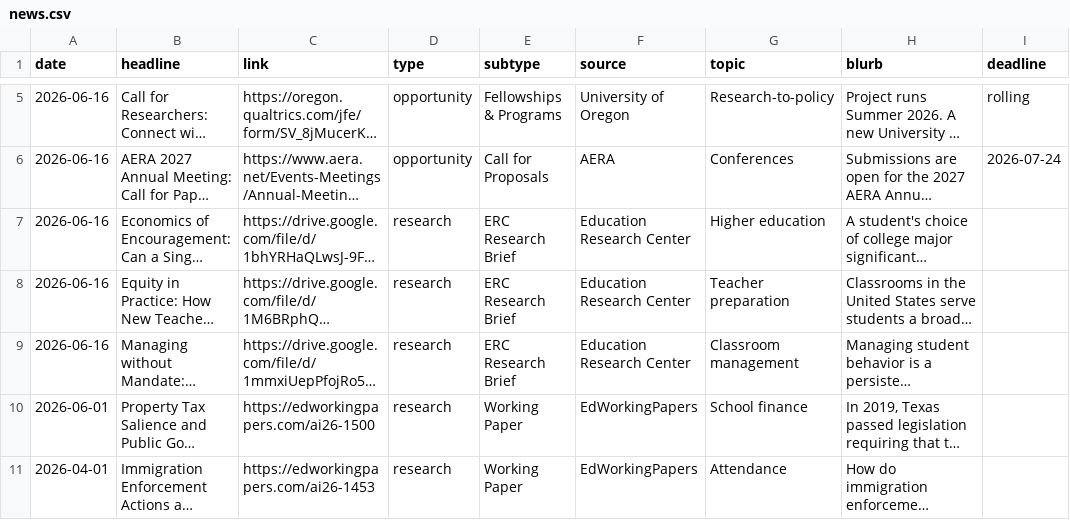
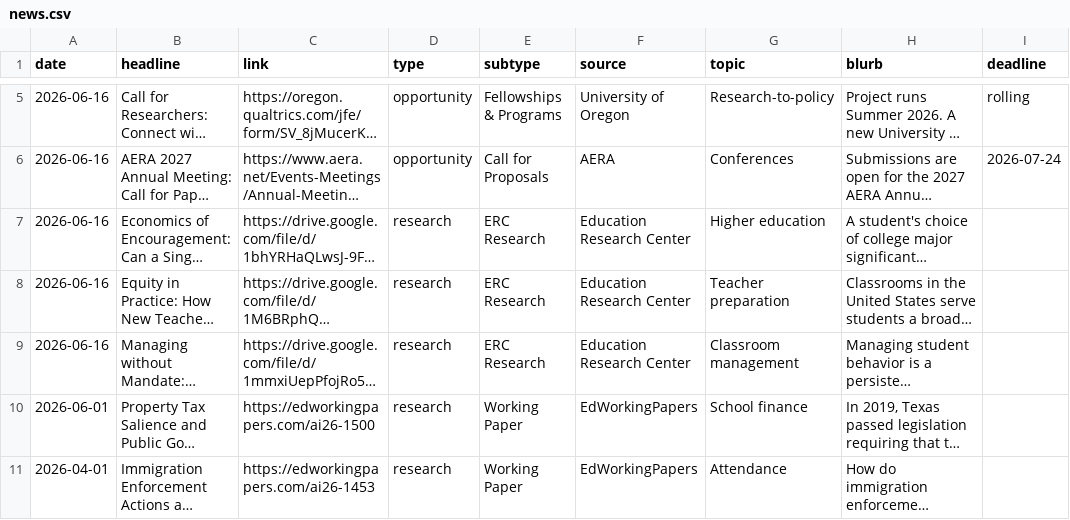
Before and after one commit to kateb-123/erc-policy-exchange, a CSV file: data/news.csv, drawn as a sheet; only a part is shown, gaps mark what is left out; long unchanged cells end in …; the diff names each change by its address in the sheet, - before the commit and + after, or states it on an @@ line.

```diff
--- a/data/news.csv
+++ b/data/news.csv
-E7:E9 (subtype): ERC Research Brief
+E7:E9 (subtype): ERC Research
```
Also changed, not shown: 2 other files.
